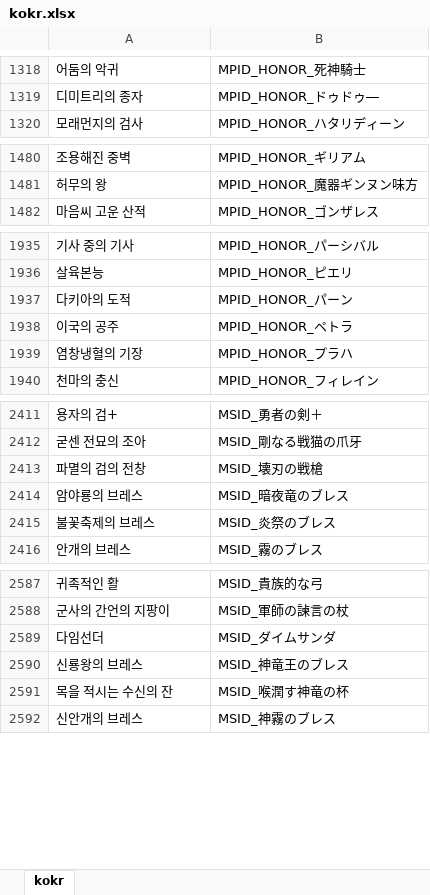
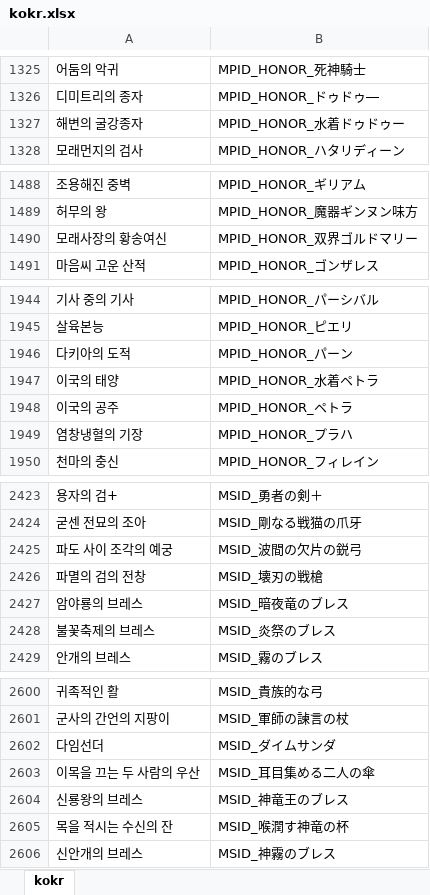
Before and after one commit to Cass07/fehbuilder_kokr, an Excel workbook: kokr.xlsx, sheet kokr, drawn as a sheet; only a part is shown, gaps mark what is left out; values as stored, in another font and other column widths than the file's, no borders; the diff covers the shown part only; the diff names each change by its address in the sheet, - before the commit and + after, or states it on an @@ line.

```diff
--- a/kokr.xlsx (sheet kokr)
+++ b/kokr.xlsx (sheet kokr)
+row 1327: 해변의 굴강종자 | MPID_HONOR_水着ドゥドゥー
+row 1490: 모래사장의 황송여신 | MPID_HONOR_双界ゴルドマリー
+row 1947: 이국의 태양 | MPID_HONOR_水着ペトラ
+row 2425: 파도 사이 조각의 예궁 | MSID_波間の欠片の鋭弓
+row 2603: 이목을 끄는 두 사람의 우산 | MSID_耳目集める二人の傘
```
Also changed, not shown: 24 added rows elsewhere in this sheet, kokr_enmonly.xlsx, 2 other files.
